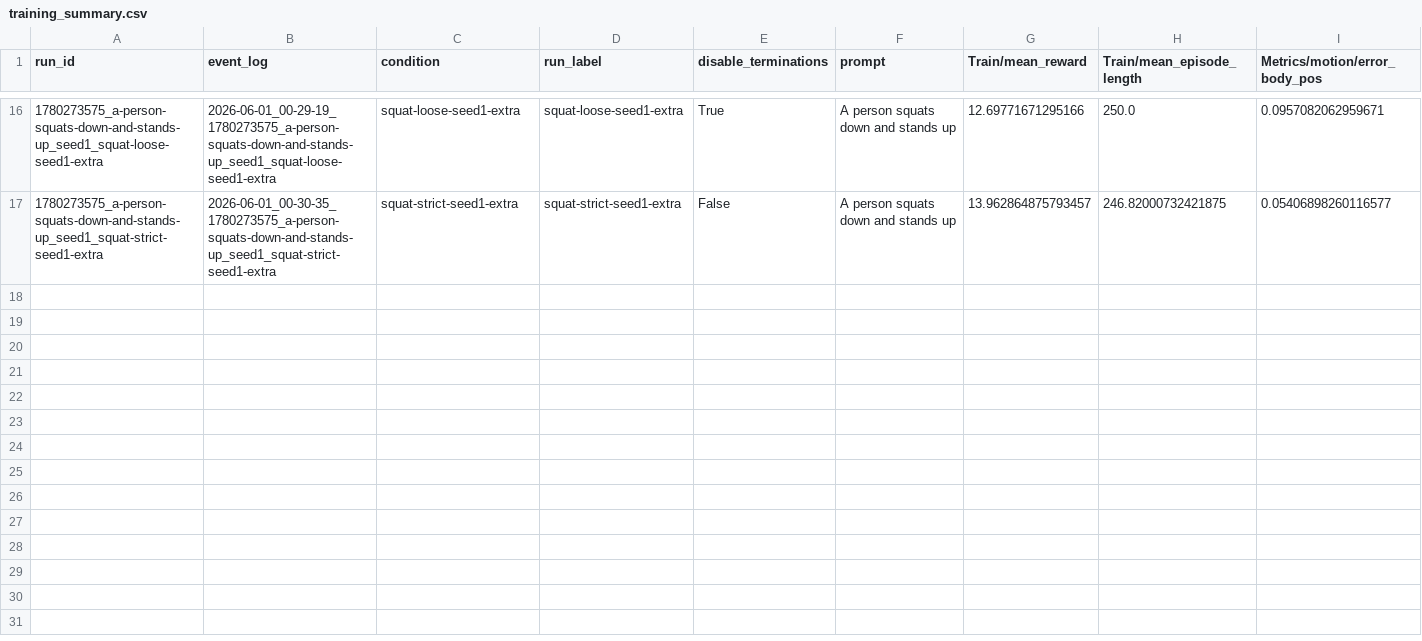
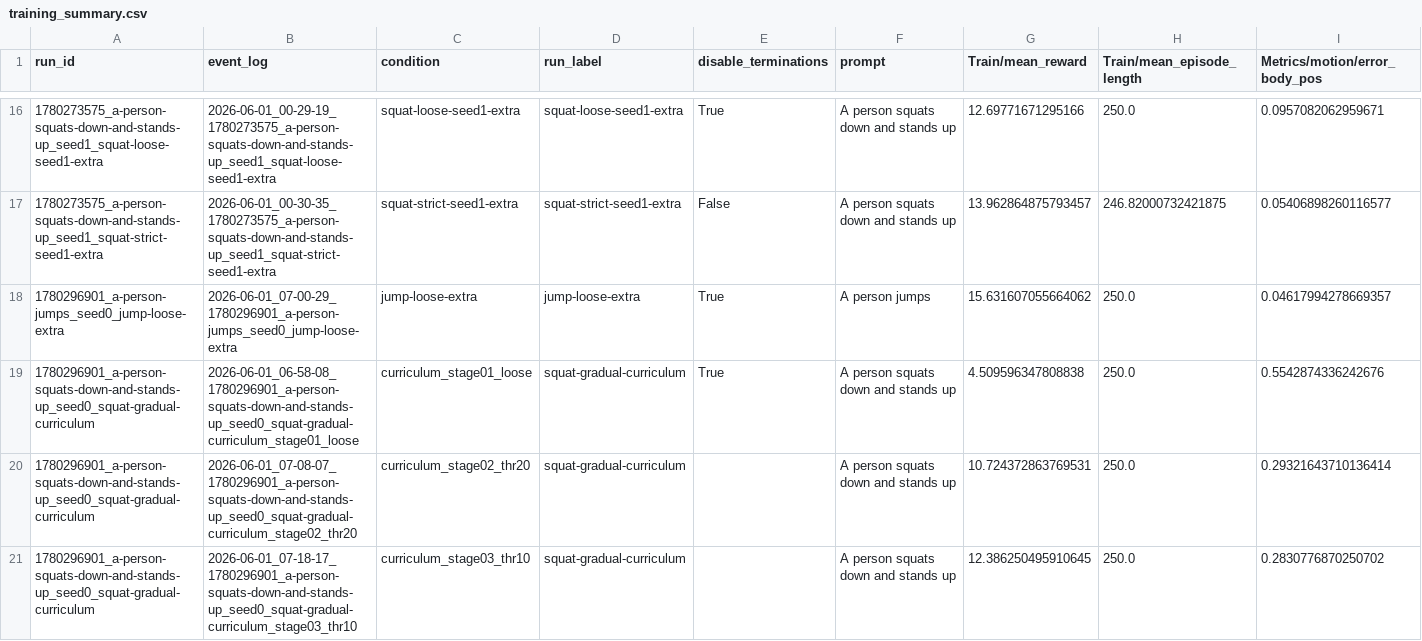
Before and after one commit to kuzeykantarcioglu/text-to-torque, a CSV file: results/training_summary.csv, drawn as a sheet; only a part is shown, gaps mark what is left out; rows hold the shown columns only; the diff covers the shown part only; the diff names each change by its address in the sheet, - before the commit and + after, or states it on an @@ line.

Commit message:
Add gradual curriculum and jump PPO results

```diff
--- a/results/training_summary.csv
+++ b/results/training_summary.csv
+row 18: 1780296901_a-person-jumps_seed0_jump-loose-extra | 2026-06-01_07-00-29_1780296901_a-person-jumps_seed0_jump-loose-extra | jump-loose-extra | jump-loose-extra | True | A person jumps | 15.631607055664062 | 250.0 | 0.04617994278669357
+row 19: 1780296901_a-person-squats-down-and-stands-up_seed0_squat-gradual-curriculum | 2026-06-01_06-58-08_1780296901_a-person-squats-down-and-stands-up_seed0_squat-gradual-curriculum_stage01_loose | curriculum_stage01_loose | squat-gradual-curriculum | True | A person squats down and stands up | 4.509596347808838 | 250.0 | 0.5542874336242676
+row 20: 1780296901_a-person-squats-down-and-stands-up_seed0_squat-gradual-curriculum | 2026-06-01_07-08-07_1780296901_a-person-squats-down-and-stands-up_seed0_squat-gradual-curriculum_stage02_thr20 | curriculum_stage02_thr20 | squat-gradual-curriculum |  | A person squats down and stands up | 10.724372863769531 | 250.0 | 0.29321643710136414
+row 21: 1780296901_a-person-squats-down-and-stands-up_seed0_squat-gradual-curriculum | 2026-06-01_07-18-17_1780296901_a-person-squats-down-and-stands-up_seed0_squat-gradual-curriculum_stage03_thr10 | curriculum_stage03_thr10 | squat-gradual-curriculum |  | A person squats down and stands up | 12.386250495910645 | 250.0 | 0.2830776870250702
```
Also changed, not shown: 4 added rows elsewhere in this file, results/motion_diagnostics.csv, 17 other files.
